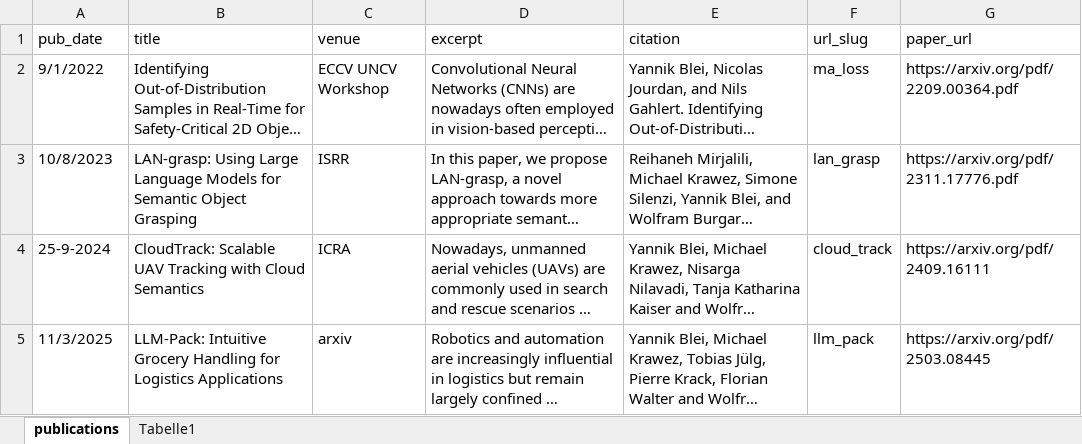
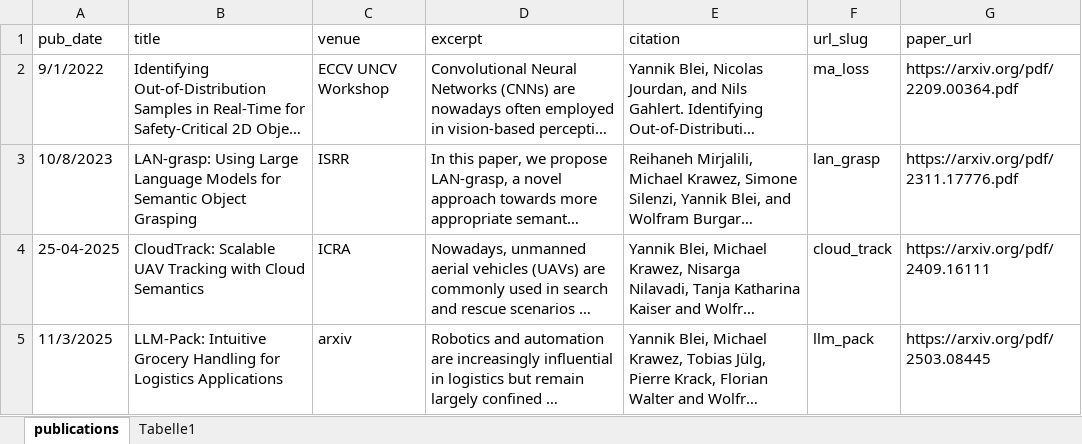
Before and after one commit to yblei/yblei.github.io, an Excel workbook: markdown_generator/publications.xlsx, sheet publications, drawn as a sheet; long unchanged cells end in …; values as stored, in another font and other column widths than the file's, no borders; table styles not drawn; the diff names each change by its address in the sheet, - before the commit and + after, or states it on an @@ line.

```diff
--- a/markdown_generator/publications.xlsx (sheet publications)
+++ b/markdown_generator/publications.xlsx (sheet publications)
-A4 (pub_date): 25-9-2024
+A4 (pub_date): 25-04-2025
```
Also changed, not shown: 1 other file.
